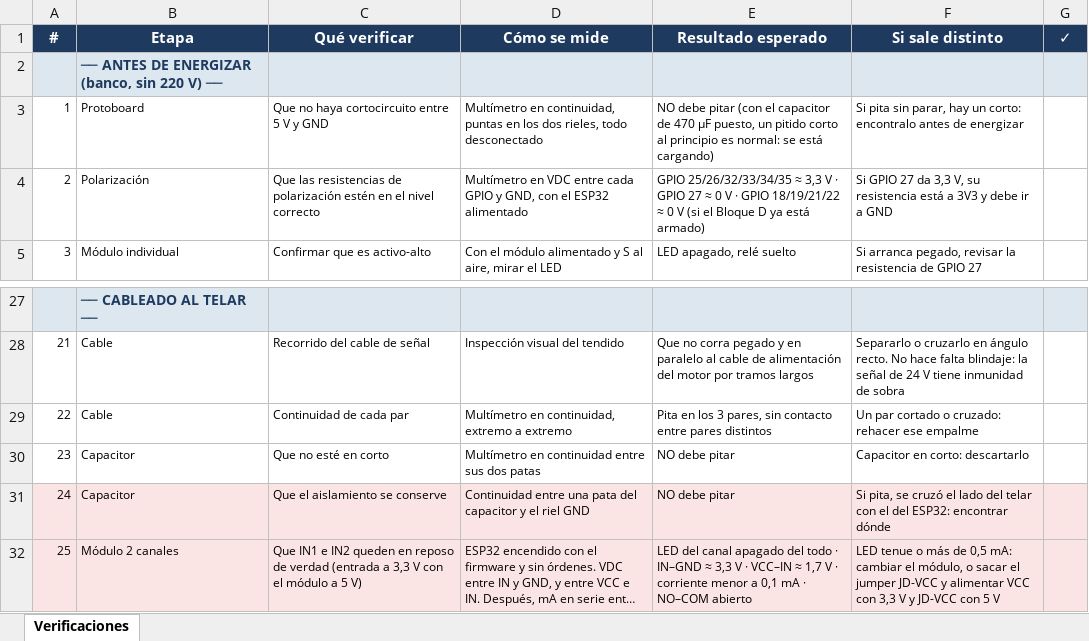
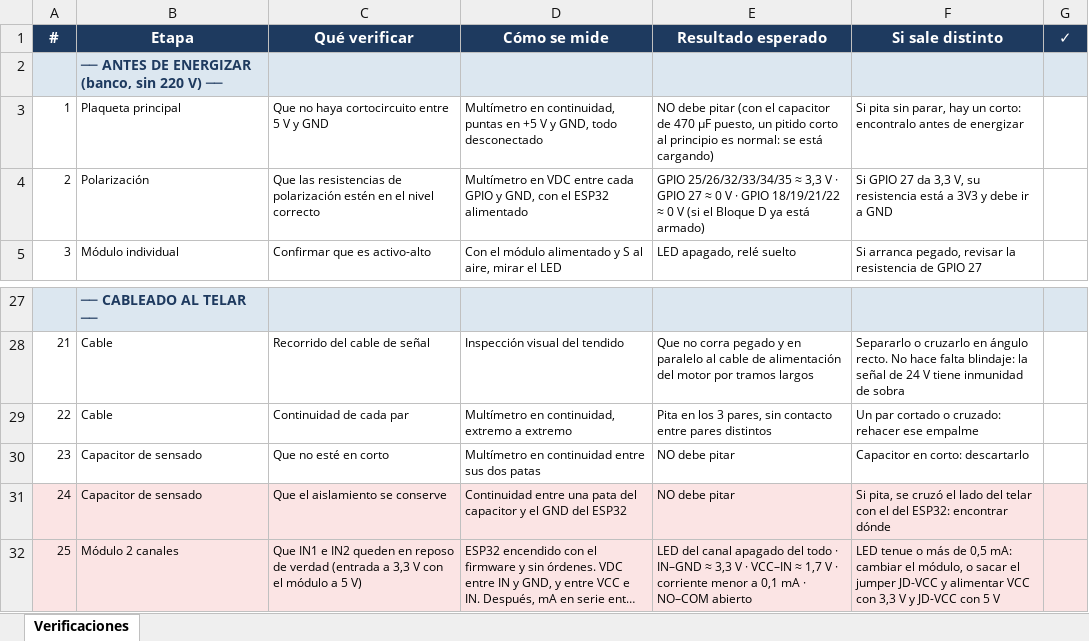
Before and after one commit to manfredojuanignacio08-prog/control_insercion_trama, an Excel workbook: documentacion_proyecto/Checklist_verificaciones.xlsx, sheet Verificaciones, drawn as a sheet; only a part is shown, gaps mark what is left out; long unchanged cells end in …; values as stored, in another font and other column widths than the file's, no borders; the diff names each change by its address in the sheet, - before the commit and + after, or states it on an @@ line.

```diff
--- a/documentacion_proyecto/Checklist_verificaciones.xlsx (sheet Verificaciones)
+++ b/documentacion_proyecto/Checklist_verificaciones.xlsx (sheet Verificaciones)
-B3 (Etapa): Protoboard
+B3 (Etapa): Plaqueta principal
-D3 (Cómo se mide): …puntas en los dos rieles, todo desconectado
+D3 (Cómo se mide): …puntas en +5 V y GND, todo desconectado
-B30:B31 (Etapa): Capacitor
+B30:B31 (Etapa): Capacitor de sensado
-D31 (Cómo se mide): …y el riel GND
+D31 (Cómo se mide): …y el GND del ESP32
```
Also changed, not shown: 16 other files.
